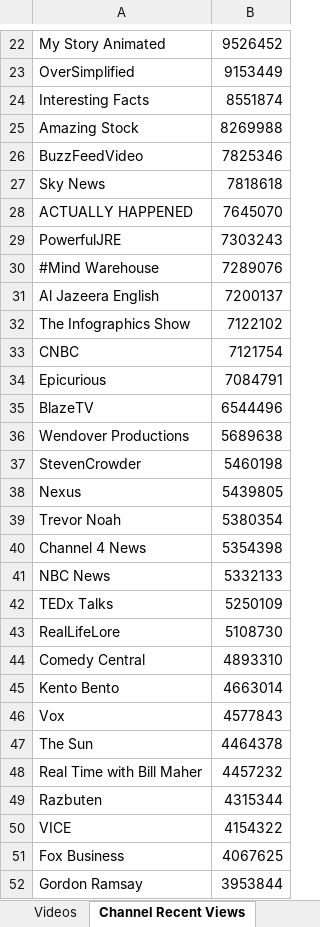
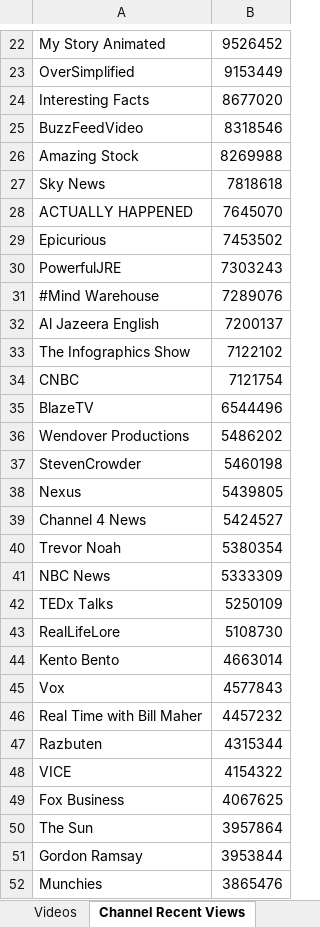
Before and after one commit to pnbt/youtube-transparency, an Excel workbook: app/assets/data/info/evo-us-info-month-r.xlsx, sheet Channel Recent Views, drawn as a sheet; only a part is shown, gaps mark what is left out; the shorter side is filled out with more unchanged rows; values as stored, in another font and other column widths than the file's, no borders; removed rows and columns are numbered as before the commit, all else as after; the diff covers the shown part only; the diff names each change by its address in the sheet, - before the commit and + after, or states it on an @@ line.

```diff
--- a/app/assets/data/info/evo-us-info-month-r.xlsx (sheet Channel Recent Views)
+++ b/app/assets/data/info/evo-us-info-month-r.xlsx (sheet Channel Recent Views)
-B24: 8551874
+B24: 8677020
+row 25: BuzzFeedVideo | 8318546
-row 26: BuzzFeedVideo | 7825346
+row 29: Epicurious | 7453502
-row 34: Epicurious | 7084791
-B36: 5689638
+B36: 5486202
+row 39: Channel 4 News | 5424527
-row 40: Channel 4 News | 5354398
-B41: 5332133
+B41: 5333309
-row 44: Comedy Central | 4893310
-row 47: The Sun | 4464378
+row 50: The Sun | 3957864
```
Also changed, not shown: 58 added rows, 51 removed rows, 1 moved row and 6 edited cells elsewhere in this sheet, sheet Videos, app/assets/data/info/evo-us-info-3days-r.xlsx, app/assets/data/info/evo-us-info-3days-v.xlsx, 15 other files.
